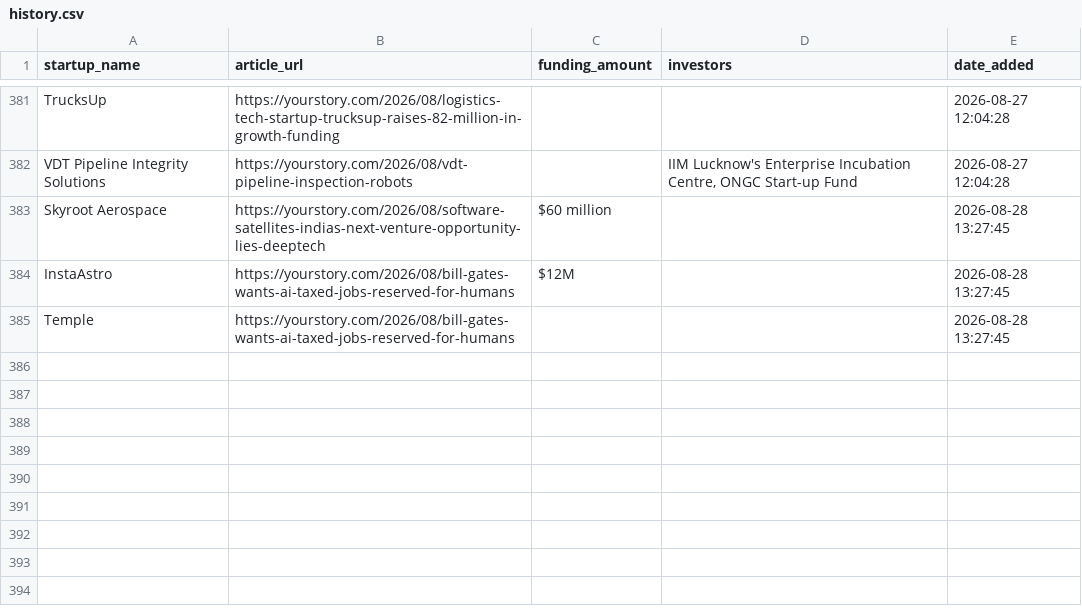
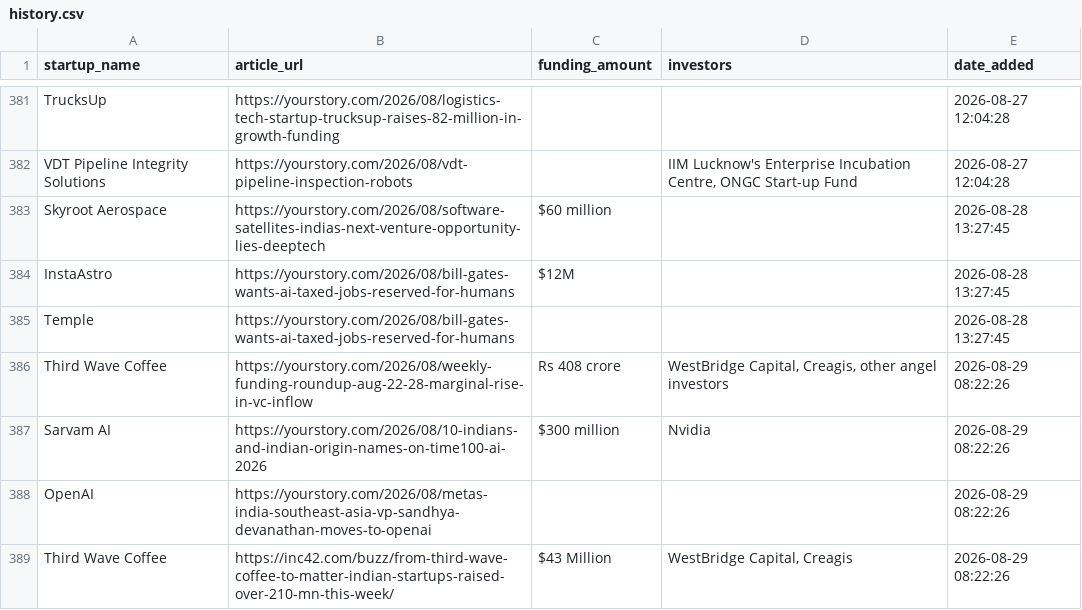
Before and after one commit to PRABAKAR05/startup-intelligence-agent, a CSV file: data/history.csv, drawn as a sheet; only a part is shown, gaps mark what is left out; the diff names each change by its address in the sheet, - before the commit and + after, or states it on an @@ line.

```diff
--- a/data/history.csv
+++ b/data/history.csv
+row 386: Third Wave Coffee | https://yourstory.com/2026/08/weekly-funding-roundup-aug-22-28-marginal-rise-in-vc-inflow | Rs 408 crore | WestBridge Capital, Creagis, other angel investors | 2026-08-29 08:22:26
+row 387: Sarvam AI | https://yourstory.com/2026/08/10-indians-and-indian-origin-names-on-time100-ai-2026 | $300 million | Nvidia | 2026-08-29 08:22:26
+row 388: OpenAI | https://yourstory.com/2026/08/metas-india-southeast-asia-vp-sandhya-devanathan-moves-to-openai |  |  | 2026-08-29 08:22:26
+row 389: Third Wave Coffee | https://inc42.com/buzz/from-third-wave-coffee-to-matter-indian-startups-raised-over-210-mn-this-week/ | $43 Million | WestBridge Capital, Creagis | 2026-08-29 08:22:26
```
